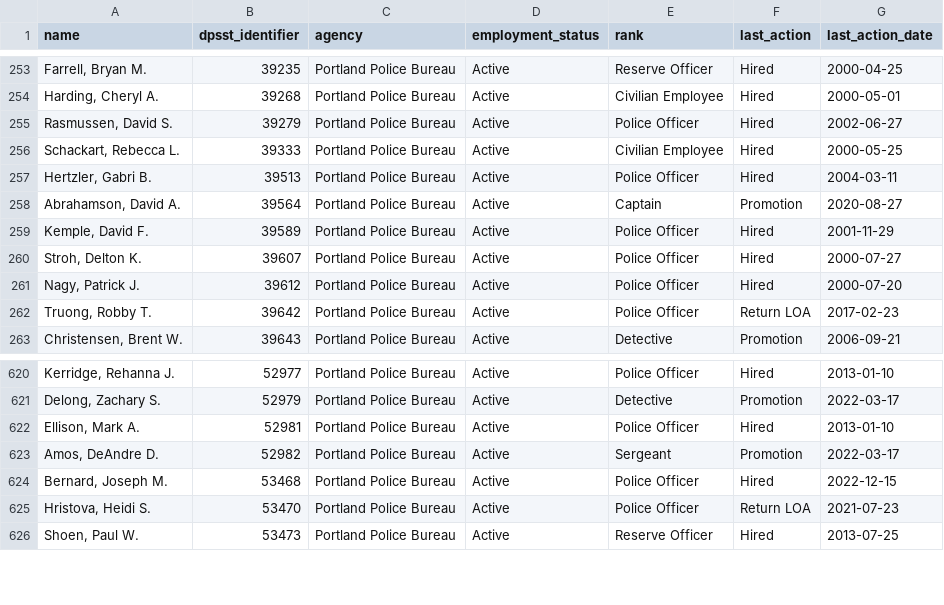
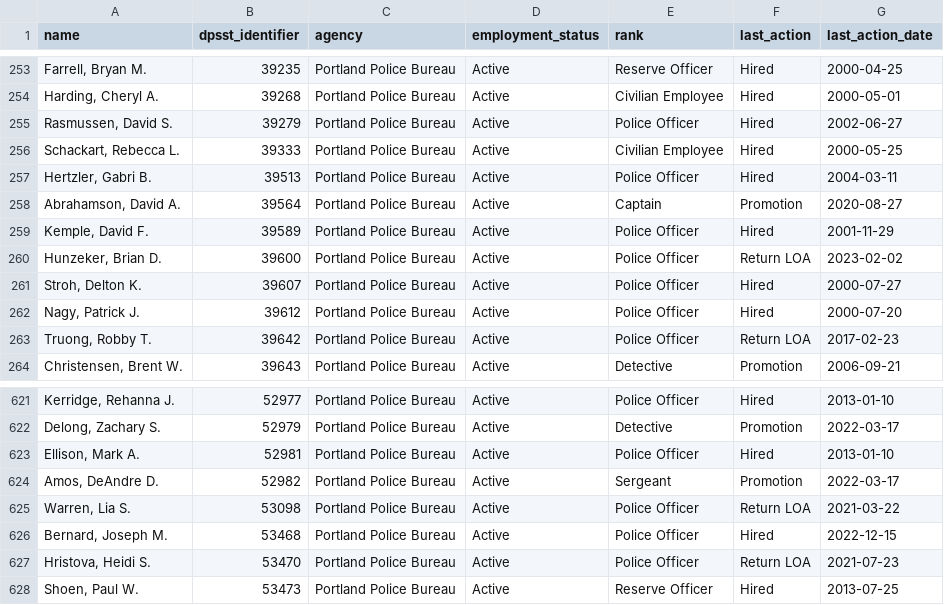
Before and after one commit to PDX-Police-Accountability/dpsst-data, a TSV file: officers/summary/officer-transcripts-active.tsv, drawn as a sheet; only a part is shown, gaps mark what is left out.

```diff
--- a/officers/summary/officer-transcripts-active.tsv
+++ b/officers/summary/officer-transcripts-active.tsv
@@ -259,2 +259,3 @@ Abrahamson, David A.	39564	Portland Police Bureau	Active	Captain	Promotion	2020-
 Kemple, David F.	39589	Portland Police Bureau	Active	Police Officer	Hired	2001-11-29
+Hunzeker, Brian D.	39600	Portland Police Bureau	Active	Police Officer	Return LOA	2023-02-02
 Stroh, Delton K.	39607	Portland Police Bureau	Active	Police Officer	Hired	2000-07-27
@@ -623,2 +624,3 @@ Ellison, Mark A.	52981	Portland Police Bureau	Active	Police Officer	Hired	2013-0
 Amos, DeAndre D.	52982	Portland Police Bureau	Active	Sergeant	Promotion	2022-03-17
+Warren, Lia S.	53098	Portland Police Bureau	Active	Police Officer	Return LOA	2021-03-22
 Bernard, Joseph M.	53468	Portland Police Bureau	Active	Police Officer	Hired	2022-12-15
```
Also changed, not shown: officers/summary/officer-transcripts-inactive.tsv, officers/summary/officer-transcripts.tsv, 51 other files.
